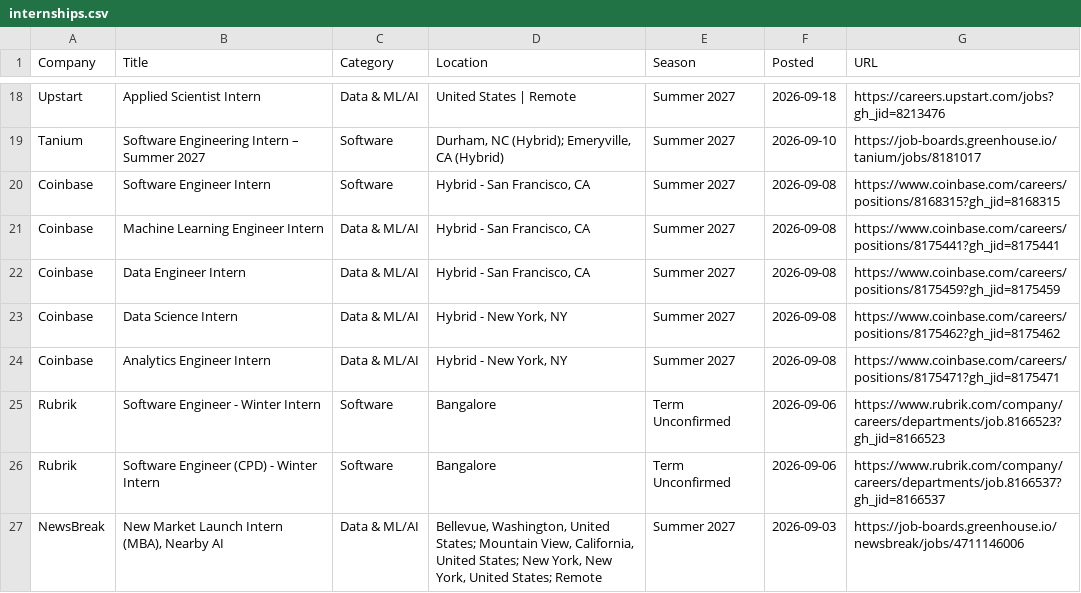
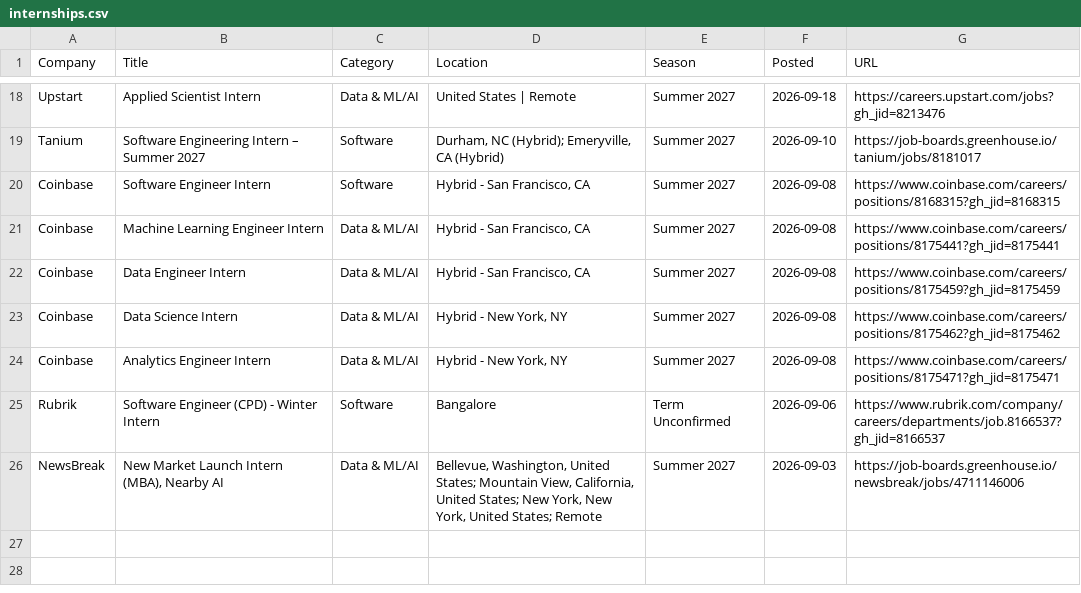
Before and after one commit to lcs2024016-arch/intern-work, a CSV file: data/internships.csv, drawn as a sheet; only a part is shown, gaps mark what is left out.

Commit message:
chore: update internships (2026-10-14 09:44 UTC)

```diff
--- a/data/internships.csv
+++ b/data/internships.csv
@@ -24,3 +24,2 @@ Coinbase,Data Science Intern,Data & ML/AI,"Hybrid - New York, NY",Summer 2027,20
 Coinbase,Analytics Engineer Intern,Data & ML/AI,"Hybrid - New York, NY",Summer 2027,2026-09-08,https://www.coinbase.com/careers/positions/8175471?gh_jid=8175471
-Rubrik,Software Engineer - Winter Intern,Software,Bangalore,Term Unconfirmed,2026-09-06,https://www.rubrik.com/company/careers/departments/job.8166523?gh_jid=8166523
 Rubrik,Software Engineer (CPD) - Winter Intern,Software,Bangalore,Term Unconfirmed,2026-09-06,https://www.rubrik.com/company/careers/departments/job.8166537?gh_jid=8166537
```
Also changed, not shown: 9 other files.
